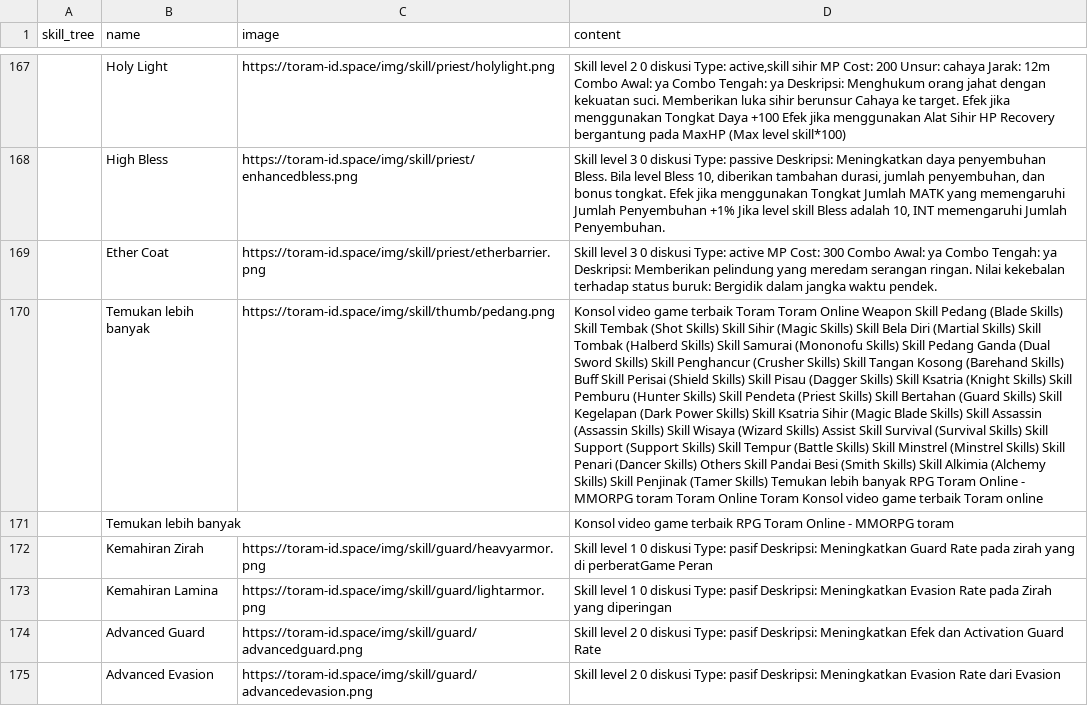
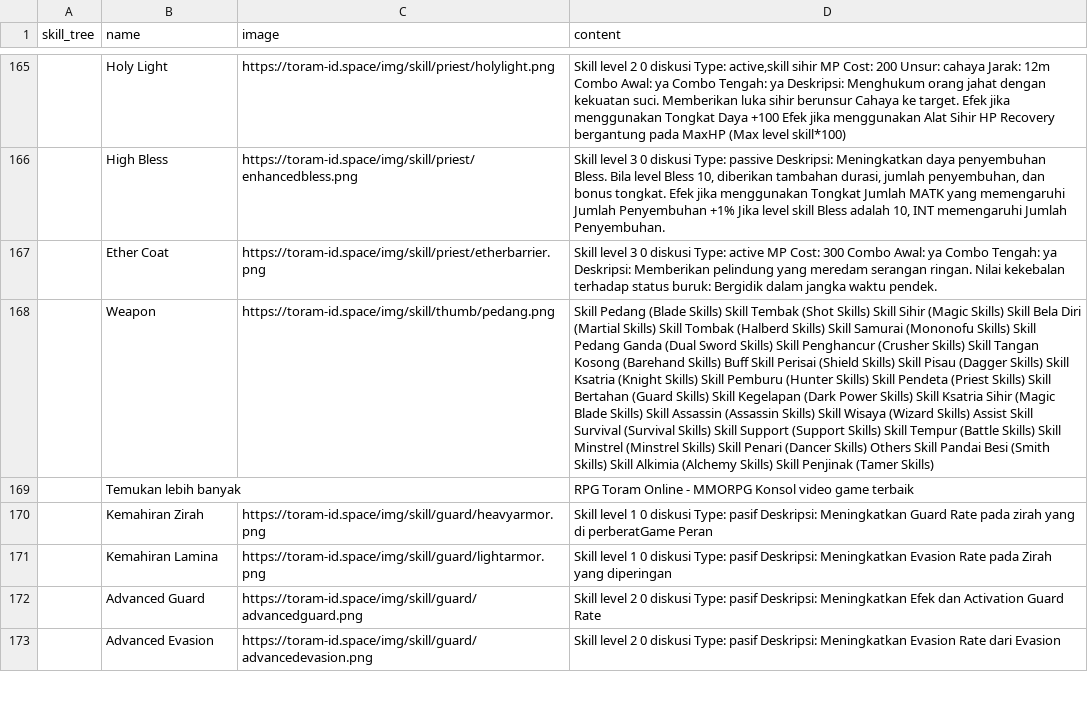
Before and after one commit to dimasyoga42/dataset, a CSV file: skills.csv, drawn as a sheet; only a part is shown, gaps mark what is left out; removed rows and columns are numbered as before the commit, all else as after; the diff covers the shown part only; the diff names each change by its address in the sheet, - before the commit and + after, or states it on an @@ line.

```diff
--- a/skills.csv
+++ b/skills.csv
-row 170:  | Temukan lebih banyak | https://toram-id.space/img/skill/thumb/pedang.png | Konsol video game terbaik Toram Toram Online Weapon Skill Pedang (Blade Skills) Skill Tembak (Shot Skills) Skill Sihir (Magic Skills) Skill Bela Diri (Martial Skills) Skill Tombak (Halberd Skills) Skill Samurai (Mononofu Skills) Skill Pedang Ganda (Dual Sword Skills) Skill Penghancur (Crusher Skills) Skill Tangan Kosong (Barehand Skills) Buff Skill Perisai (Shield Skills) Skill Pisau (Dagger Skills) Skill Ksatria (Knight Skills) Skill Pemburu (Hunter Skills) Skill Pendeta (Priest Skills) Skill Bertahan (Guard Skills) Skill Kegelapan (Dark Power Skills) Skill Ksatria Sihir (Magic Blade Skills) Skill Assassin (Assassin Skills) Skill Wisaya (Wizard Skills) Assist Skill Survival (Survival Skills) Skill Support (Support Skills) Skill Tempur (Battle Skills) Skill Minstrel (Minstrel Skills) Skill Penari (Dancer Skills) Others Skill Pandai Besi (Smith Skills) Skill Alkimia (Alchemy Skills) Skill Penjinak (Tamer Skills) Temukan lebih banyak RPG Toram Online - MMORPG toram Toram Online Toram Konsol video game terbaik Toram online
+row 168:  | Weapon | https://toram-id.space/img/skill/thumb/pedang.png | Skill Pedang (Blade Skills) Skill Tembak (Shot Skills) Skill Sihir (Magic Skills) Skill Bela Diri (Martial Skills) Skill Tombak (Halberd Skills) Skill Samurai (Mononofu Skills) Skill Pedang Ganda (Dual Sword Skills) Skill Penghancur (Crusher Skills) Skill Tangan Kosong (Barehand Skills) Buff Skill Perisai (Shield Skills) Skill Pisau (Dagger Skills) Skill Ksatria (Knight Skills) Skill Pemburu (Hunter Skills) Skill Pendeta (Priest Skills) Skill Bertahan (Guard Skills) Skill Kegelapan (Dark Power Skills) Skill Ksatria Sihir (Magic Blade Skills) Skill Assassin (Assassin Skills) Skill Wisaya (Wizard Skills) Assist Skill Survival (Survival Skills) Skill Support (Support Skills) Skill Tempur (Battle Skills) Skill Minstrel (Minstrel Skills) Skill Penari (Dancer Skills) Others Skill Pandai Besi (Smith Skills) Skill Alkimia (Alchemy Skills) Skill Penjinak (Tamer Skills)
-D169 (content): Konsol video game terbaik RPG Toram Online - MMORPG toram
+D169 (content): RPG Toram Online - MMORPG Konsol video game terbaik
```
Also changed, not shown: 3 added rows, 7 removed rows and 53 edited cells elsewhere in this file, 1 other file.
